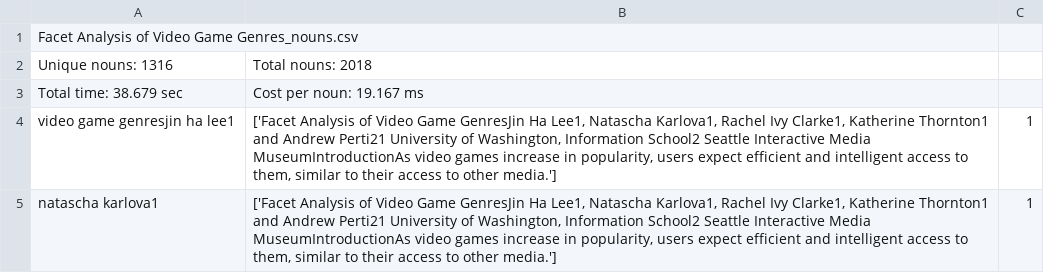
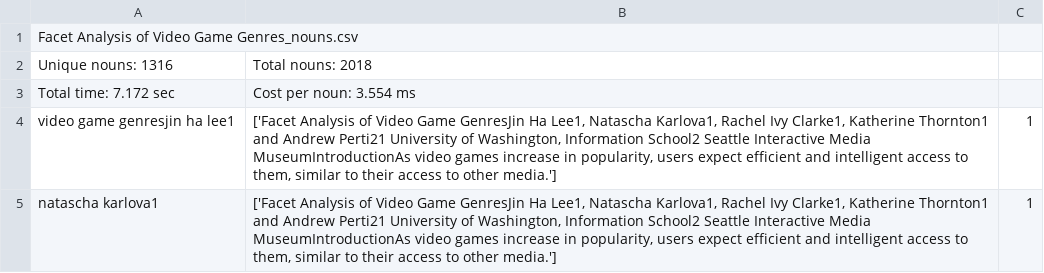
Before and after one commit to kadirnour/boeing-naturallanguageprocessing-fork, a CSV file: Parser/output/Facet Analysis of Video Game Genres_nouns.csv, drawn as a sheet; only a part is shown; removed rows and columns are numbered as before the commit, all else as after; the diff names each change by its address in the sheet, - before the commit and + after, or states it on an @@ line.

```diff
--- a/Parser/output/Facet Analysis of Video Game Genres_nouns.csv
+++ b/Parser/output/Facet Analysis of Video Game Genres_nouns.csv
-row 3: Total time: 38.679 sec | Cost per noun: 19.167 ms
+row 3: Total time: 7.172 sec | Cost per noun: 3.554 ms
```
Also changed, not shown: Parser/output/Game types and genres_nouns.csv, Parser/output/Video Game Technologies_nouns.csv, 2 other files.
